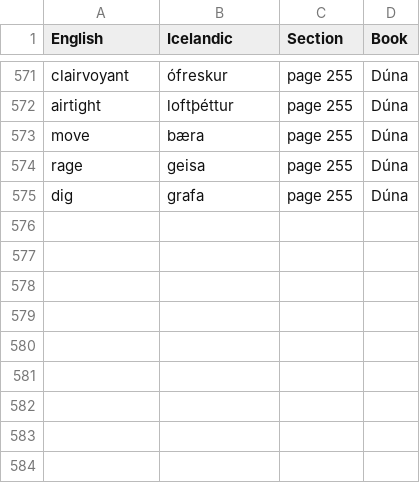
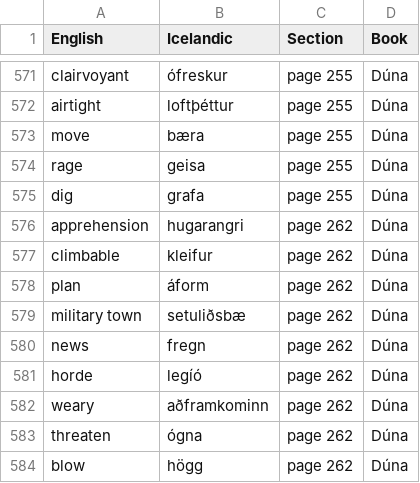
Before and after one commit to judyfong/dictionary, a CSV file: books.csv, drawn as a sheet; only a part is shown, gaps mark what is left out.

Commit message:
Update books.csv

```diff
--- a/books.csv
+++ b/books.csv
@@ -575 +575,10 @@ rage,geisa,page 255, Dúna
 dig,grafa,page 255, Dúna
+apprehension,hugarangri,page 262, Dúna
+climbable,kleifur,page 262, Dúna
+plan,áform,page 262, Dúna
+military town,setuliðsbæ,page 262, Dúna
+news,fregn,page 262, Dúna
+horde,legíó,page 262, Dúna
+weary,aðframkominn,page 262, Dúna
+threaten,ógna,page 262, Dúna
+blow,högg,page 262, Dúna
```
